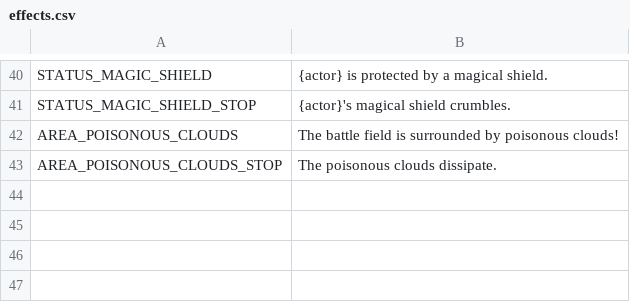
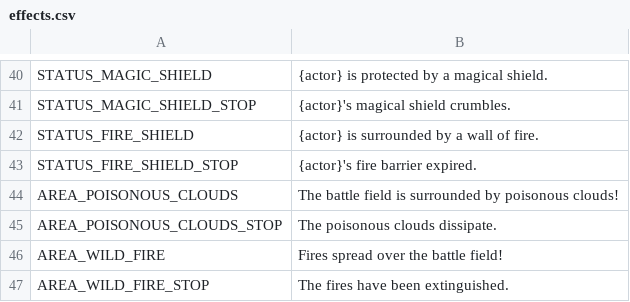
Before and after one commit to V-ktor/TR, a CSV file: translations/effects.csv, drawn as a sheet; only a part is shown, gaps mark what is left out.

```diff
--- a/translations/effects.csv
+++ b/translations/effects.csv
@@ -41,3 +41,7 @@ STATUS_MAGIC_SHIELD,"{actor} is protected by a magical shield."
 STATUS_MAGIC_SHIELD_STOP,"{actor}'s magical shield crumbles."
+STATUS_FIRE_SHIELD,"{actor} is surrounded by a wall of fire."
+STATUS_FIRE_SHIELD_STOP,"{actor}'s fire barrier expired."
 AREA_POISONOUS_CLOUDS,"The battle field is surrounded by poisonous clouds!"
 AREA_POISONOUS_CLOUDS_STOP,"The poisonous clouds dissipate."
+AREA_WILD_FIRE,"Fires spread over the battle field!"
+AREA_WILD_FIRE_STOP,"The fires have been extinguished."
```
Also changed, not shown: translations/combat.csv, 11 other files.
